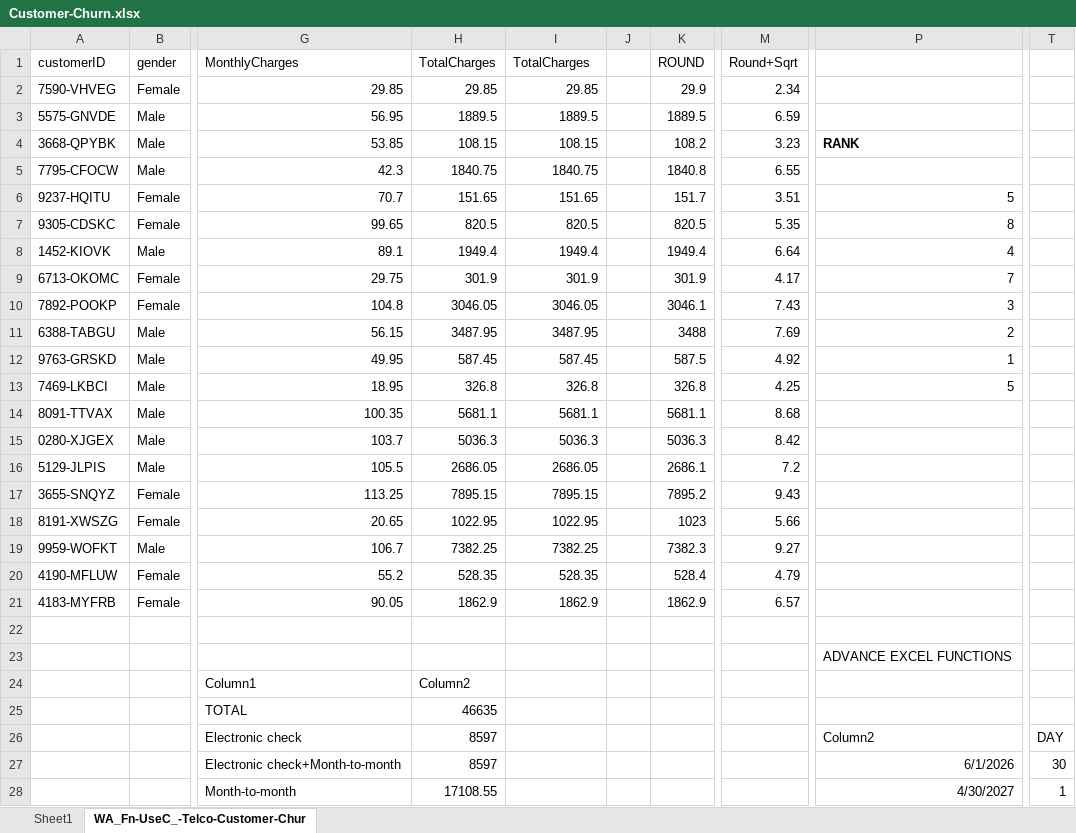
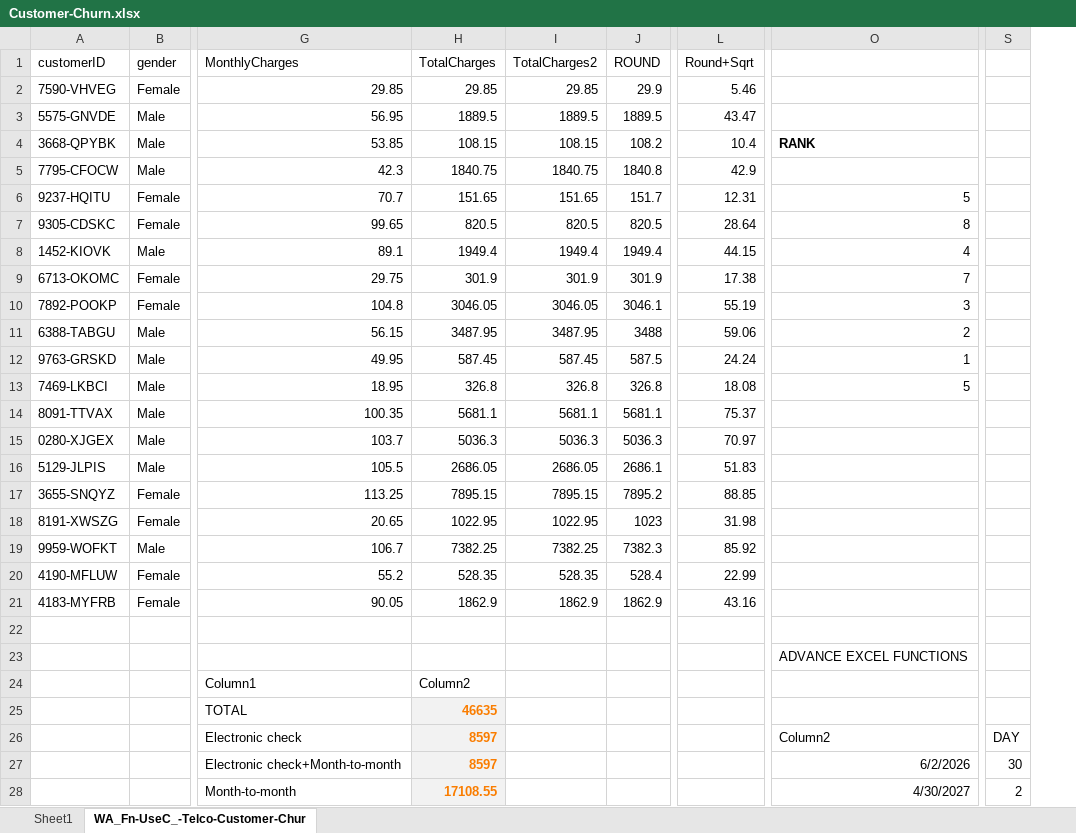
Before and after one commit to Pushpanjali-Velpula/Statistical-Analysis, an Excel workbook: Customer-Churn.xlsx, sheet WA_Fn-UseC_-Telco-Customer-Chur, drawn as a sheet; only a part is shown, gaps mark what is left out; values as stored, in another font and other column widths than the file's, no borders; table styles not drawn; removed rows and columns are numbered as before the commit, all else as after; the diff covers the shown part only; the diff names each change by its address in the sheet, - before the commit and + after, or states it on an @@ line.

```diff
--- a/Customer-Churn.xlsx (sheet WA_Fn-UseC_-Telco-Customer-Chur)
+++ b/Customer-Churn.xlsx (sheet WA_Fn-UseC_-Telco-Customer-Chur)
-column J, empty
-I1: TotalCharges
+I1: TotalCharges2
-L2 (Round+Sqrt): 2.34
+L2 (Round+Sqrt): 5.46
-L3 (Round+Sqrt): 6.59
+L3 (Round+Sqrt): 43.47
-L4 (Round+Sqrt): 3.23
+L4 (Round+Sqrt): 10.4
-L5 (Round+Sqrt): 6.55
+L5 (Round+Sqrt): 42.9
-L6 (Round+Sqrt): 3.51
+L6 (Round+Sqrt): 12.31
-L7 (Round+Sqrt): 5.35
+L7 (Round+Sqrt): 28.64
-L8 (Round+Sqrt): 6.64
+L8 (Round+Sqrt): 44.15
-L9 (Round+Sqrt): 4.17
+L9 (Round+Sqrt): 17.38
-L10 (Round+Sqrt): 7.43
+L10 (Round+Sqrt): 55.19
-L11 (Round+Sqrt): 7.69
+L11 (Round+Sqrt): 59.06
-L12 (Round+Sqrt): 4.92
+L12 (Round+Sqrt): 24.24
-L13 (Round+Sqrt): 4.25
+L13 (Round+Sqrt): 18.08
-L14 (Round+Sqrt): 8.68
+L14 (Round+Sqrt): 75.37
-L15 (Round+Sqrt): 8.42
+L15 (Round+Sqrt): 70.97
-L16 (Round+Sqrt): 7.2
+L16 (Round+Sqrt): 51.83
-L17 (Round+Sqrt): 9.43
+L17 (Round+Sqrt): 88.85
-L18 (Round+Sqrt): 5.66
+L18 (Round+Sqrt): 31.98
-L19 (Round+Sqrt): 9.27
+L19 (Round+Sqrt): 85.92
-L20 (Round+Sqrt): 4.79
+L20 (Round+Sqrt): 22.99
-L21 (Round+Sqrt): 6.57
+L21 (Round+Sqrt): 43.16
@@ H25:H28 fill: none → #F2F2F2, bold: off → on, text colour: black → #FA7D00 @@
-O27: 6/1/2026
+O27: 6/2/2026
-S28: 1
+S28: 2
```
Also changed, not shown: 1 added row, 1 removed row, 4 edited cells and cell formats elsewhere in this sheet, formulas that keep their value, Product-Sales-Region.xlsx.
